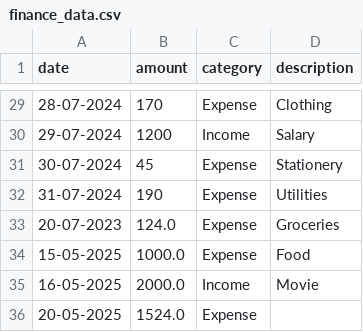
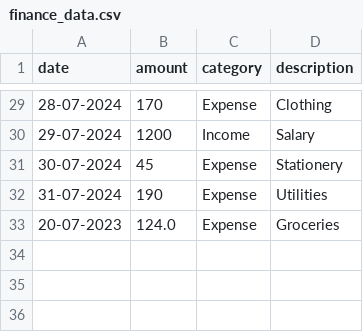
Before and after one commit to aasthakapupara/Personal-Finance-Tracker, a CSV file: finance_data.csv, drawn as a sheet; only a part is shown, gaps mark what is left out; the diff names each change by its address in the sheet, - before the commit and + after, or states it on an @@ line.

Commit message:
Update finance_data.csv

```diff
--- a/finance_data.csv
+++ b/finance_data.csv
-row 34: 15-05-2025 | 1000.0 | Expense | Food
-row 35: 16-05-2025 | 2000.0 | Income | Movie
-row 36: 20-05-2025 | 1524.0 | Expense
```
